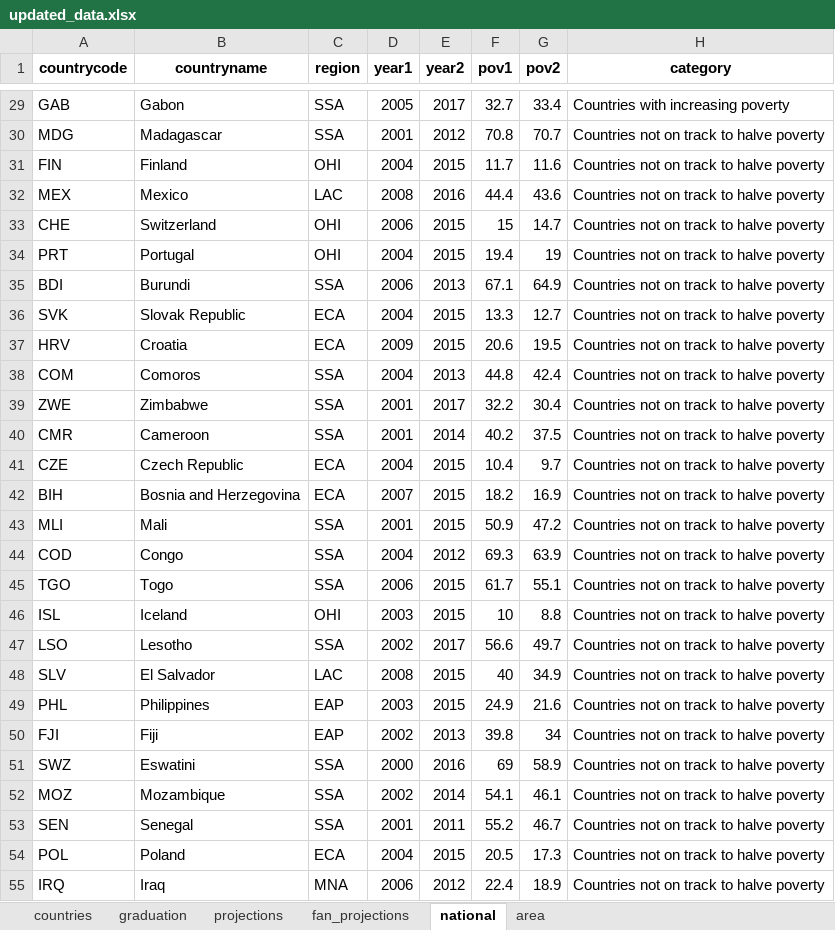
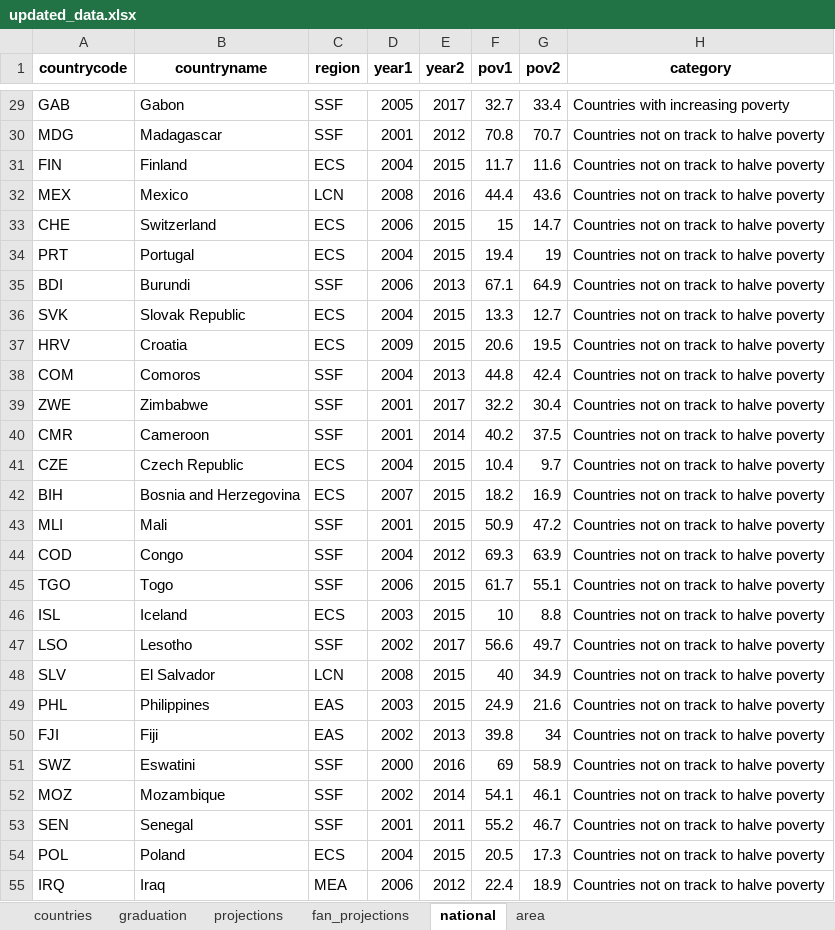
Before and after one commit to randrescastaneda/SDG_2020, an Excel workbook: data/updated_data.xlsx, sheet national, drawn as a sheet; only a part is shown, gaps mark what is left out; values as stored, in another font and other column widths than the file's, no borders; the diff covers the shown part only; the diff names each change by its address in the sheet, - before the commit and + after, or states it on an @@ line.

Commit message:
Change in region code

```diff
--- a/data/updated_data.xlsx (sheet national)
+++ b/data/updated_data.xlsx (sheet national)
-C29:C30 (region): SSA
+C29:C30 (region): SSF
-C31 (region): OHI
+C31 (region): ECS
-C32 (region): LAC
+C32 (region): LCN
-C33:C34 (region): OHI
+C33:C34 (region): ECS
-C35 (region): SSA
+C35 (region): SSF
-C36:C37 (region): ECA
+C36:C37 (region): ECS
-C38:C40 (region): SSA
+C38:C40 (region): SSF
-C41:C42 (region): ECA
+C41:C42 (region): ECS
-C43:C45 (region): SSA
+C43:C45 (region): SSF
-C46 (region): OHI
+C46 (region): ECS
-C47 (region): SSA
+C47 (region): SSF
-C48 (region): LAC
+C48 (region): LCN
-C49:C50 (region): EAP
+C49:C50 (region): EAS
-C51:C53 (region): SSA
+C51:C53 (region): SSF
-C54 (region): ECA
+C54 (region): ECS
-C55 (region): MNA
+C55 (region): MEA
```
Also changed, not shown: 71 edited cells elsewhere in this sheet, 3 other files.
